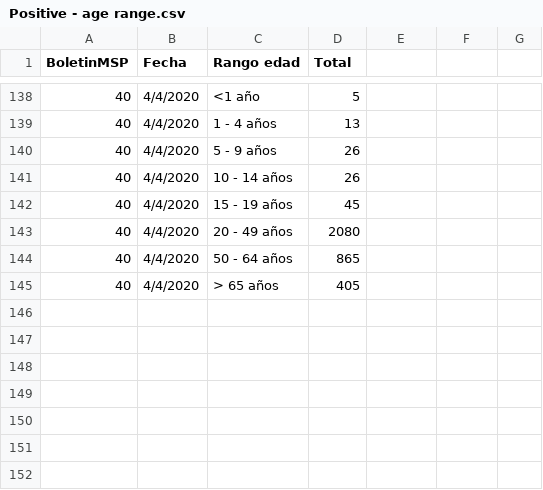
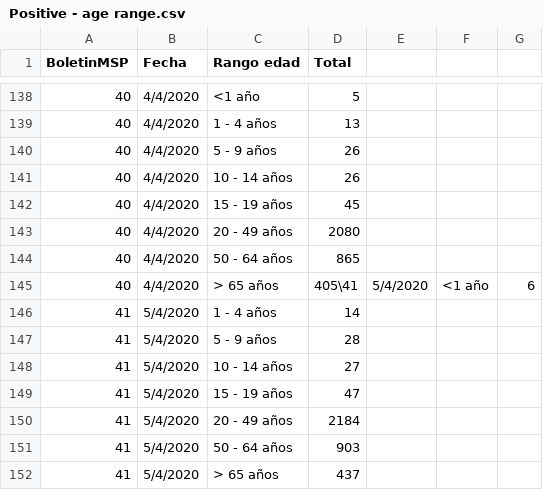
Before and after one commit to pablora19/COVID19_EC, a CSV file: Positive - age range.csv, drawn as a sheet; only a part is shown, gaps mark what is left out.

Commit message:
update 05/04/2020 10:00

```diff
--- a/Positive - age range.csv
+++ b/Positive - age range.csv
@@ -144,2 +144,9 @@ BoletinMSP,Fecha,Rango edad,Total
 40,4/4/2020,50 - 64 años,865
-40,4/4/2020,> 65 años,405
+40,4/4/2020,> 65 años,405\41,5/4/2020,<1 año,6
+41,5/4/2020,1 - 4 años,14
+41,5/4/2020,5 - 9 años,28
+41,5/4/2020,10 - 14 años,27
+41,5/4/2020,15 - 19 años,47
+41,5/4/2020,20 - 49 años,2184
+41,5/4/2020,50 - 64 años,903
+41,5/4/2020,> 65 años,437
```
